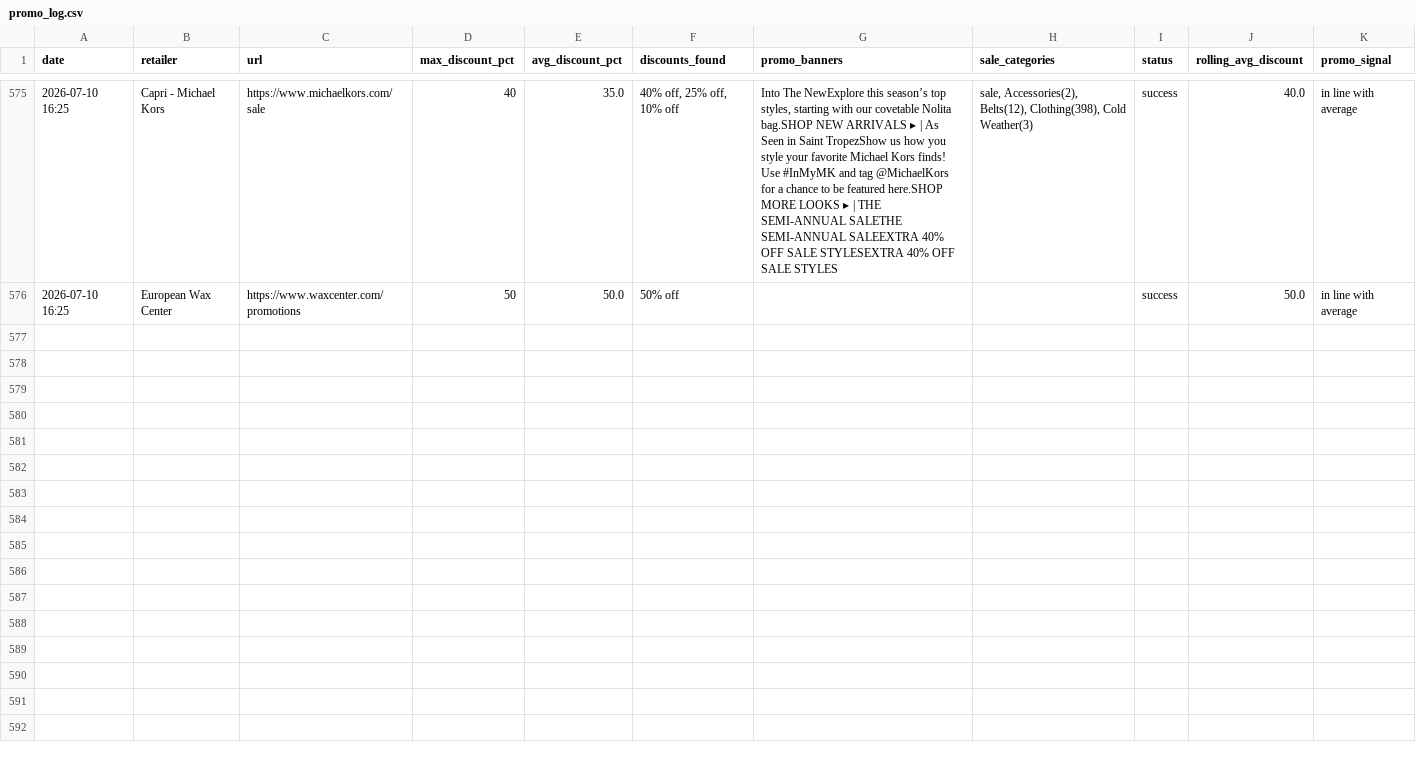
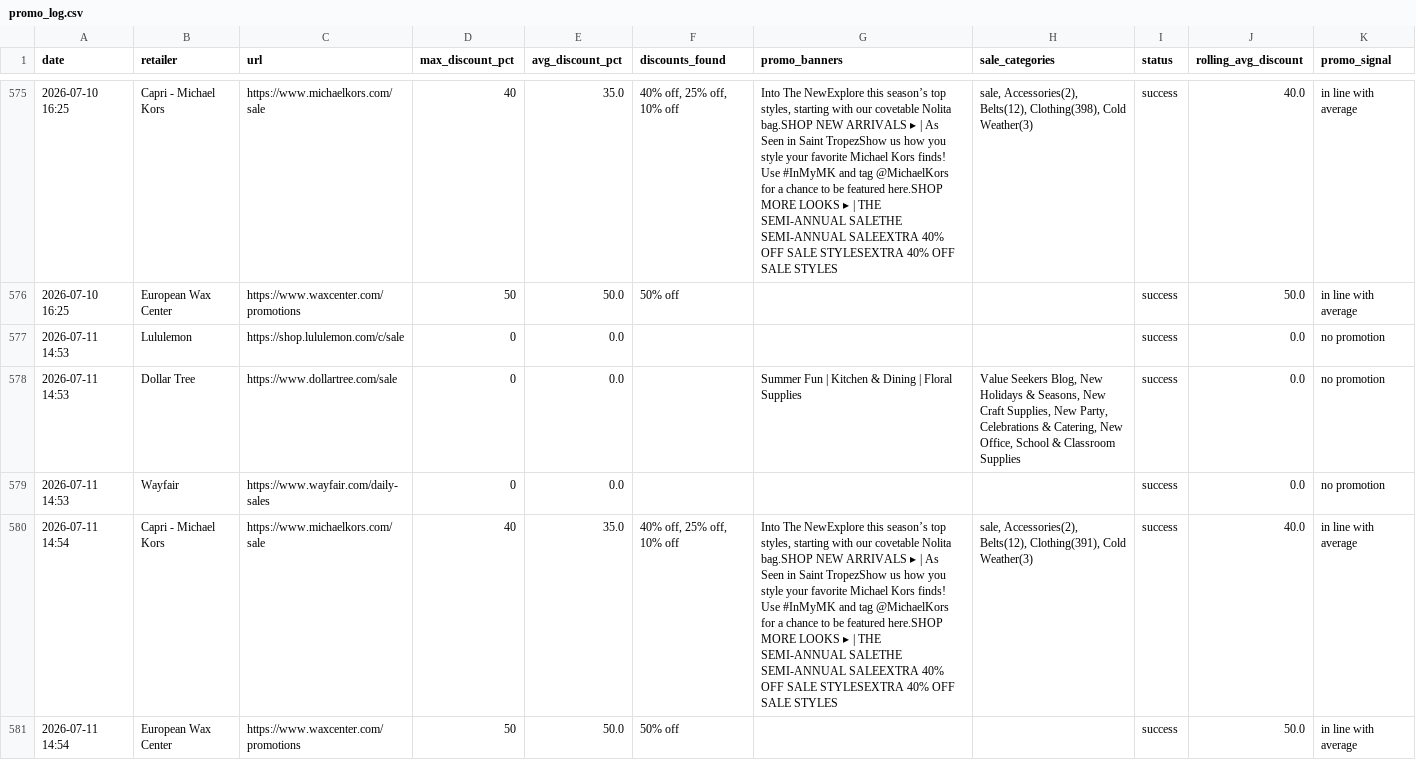
Before and after one commit to asl174695/softlines-promo-tracker, a CSV file: promo_log.csv, drawn as a sheet; only a part is shown, gaps mark what is left out; the diff names each change by its address in the sheet, - before the commit and + after, or states it on an @@ line.

```diff
--- a/promo_log.csv
+++ b/promo_log.csv
+row 577: 2026-07-11 14:53 | Lululemon | https://shop.lululemon.com/c/sale | 0 | 0.0 |  |  |  | success | 0.0 | no promotion
+row 578: 2026-07-11 14:53 | Dollar Tree | https://www.dollartree.com/sale | 0 | 0.0 |  | Summer Fun | Kitchen & Dining | Floral Supplies | Value Seekers Blog, New Holidays & Seasons, New Craft Supplies, New Party, Celebrations & Catering, New Office, School & Classroom Supplies | success | 0.0 | no promotion
+row 579: 2026-07-11 14:53 | Wayfair | https://www.wayfair.com/daily-sales | 0 | 0.0 |  |  |  | success | 0.0 | no promotion
+row 580: 2026-07-11 14:54 | Capri - Michael Kors | https://www.michaelkors.com/sale | 40 | 35.0 | 40% off, 25% off, 10% off | Into The NewExplore this season’s top styles, starting with our covetable Nolita bag.SHOP NEW ARRIVALS ▸ | As Seen in Saint TropezShow us how you style your favorite Michael Kors finds! Use #InMyMK and tag @MichaelKors for a chance to be featured here.SHOP MORE LOOKS ▸ | THE SEMI-ANNUAL SALETHE SEMI-ANNUAL SALEEXTRA 40% OFF SALE STYLESEXTRA 40% OFF SALE STYLES | sale, Accessories(2), Belts(12), Clothing(391), Cold Weather(3) | success | 40.0 | in line with average
+row 581: 2026-07-11 14:54 | European Wax Center | https://www.waxcenter.com/promotions | 50 | 50.0 | 50% off |  |  | success | 50.0 | in line with average
```
